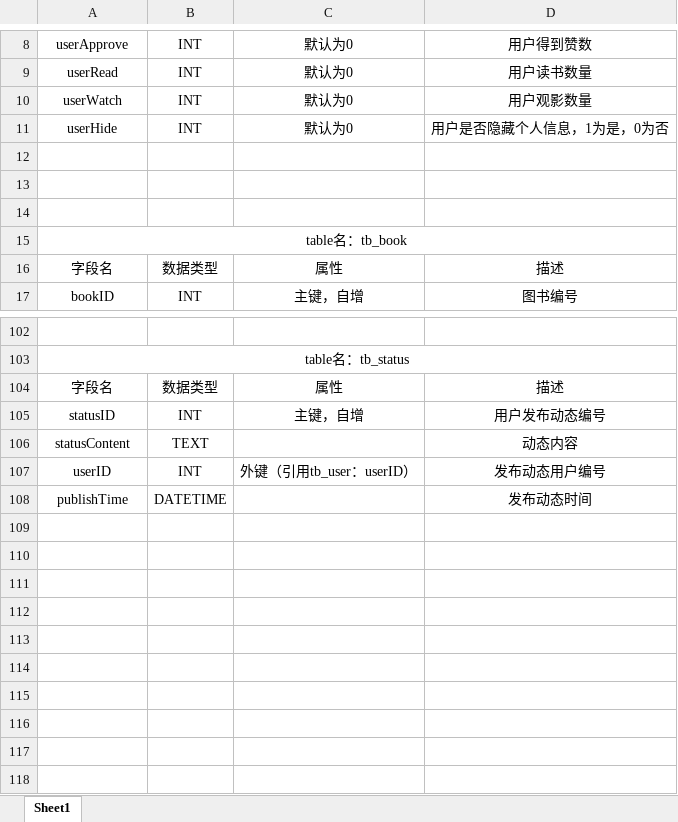
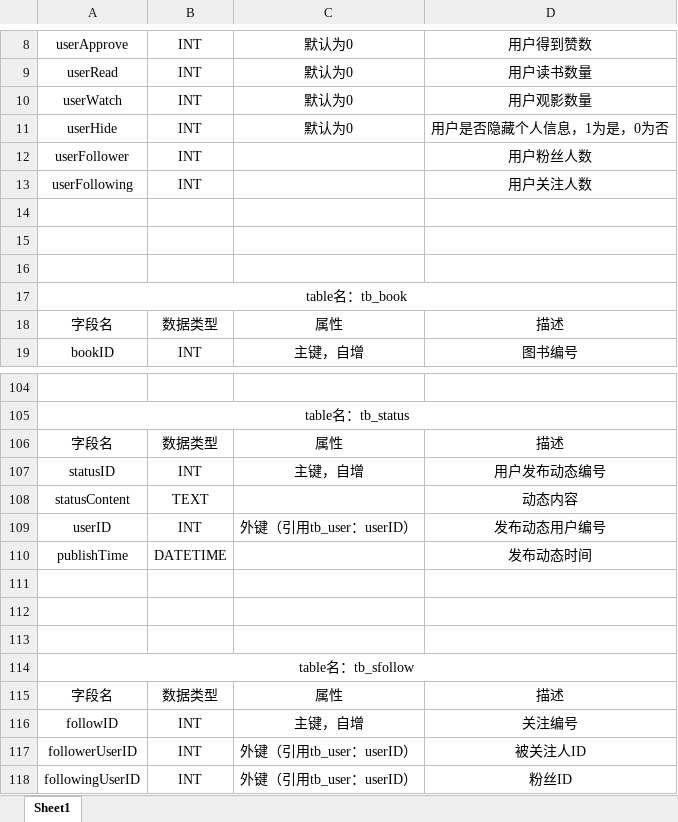
Before and after one commit to Zihao-Liu/MyWeb, an Excel workbook: 数据库逻辑结构设计.xlsx, sheet Sheet1, drawn as a sheet; only a part is shown, gaps mark what is left out; values as stored, in another font and other column widths than the file's, no borders; the diff names each change by its address in the sheet, - before the commit and + after, or states it on an @@ line.

Commit message:
Modify
1.add follow function
1.增加关注功能

```diff
--- a/数据库逻辑结构设计.xlsx (sheet Sheet1)
+++ b/数据库逻辑结构设计.xlsx (sheet Sheet1)
+row 12: userFollower | INT |  | 用户粉丝人数
+row 13: userFollowing | INT |  | 用户关注人数
+row 111: (empty)
+row 112: (empty)
+row 113: (empty)
+row 114: table名：tb_sfollow
+row 115: 字段名 | 数据类型 | 属性 | 描述
+row 116: followID | INT | 主键，自增 | 关注编号
+row 117: followerUserID | INT | 外键（引用tb_user：userID） | 被关注人ID
+row 118: followingUserID | INT | 外键（引用tb_user：userID） | 粉丝ID
```
Also changed, not shown: 开发计划与实现.xlsx, 28 other files.
